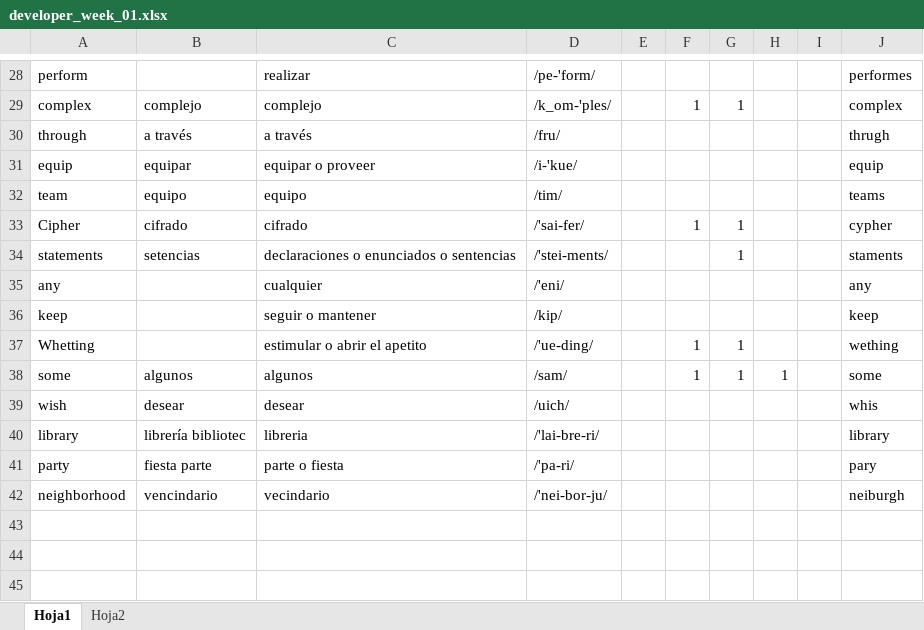
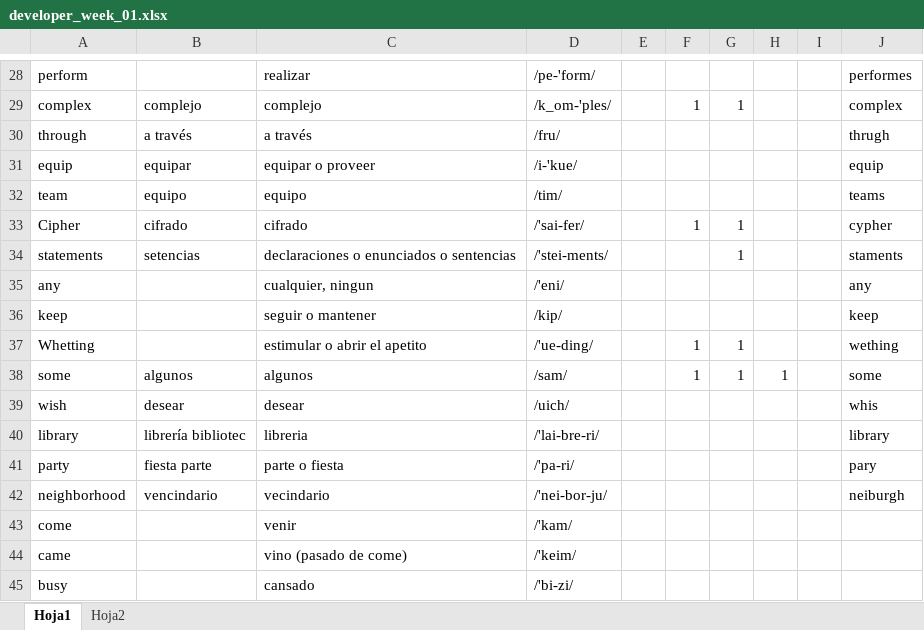
Before and after one commit to rodzapata/EnglishDeveloper, an Excel workbook: developer_week_01.xlsx, sheet Hoja1, drawn as a sheet; only a part is shown, gaps mark what is left out; values as stored, in another font and other column widths than the file's, no borders; the diff names each change by its address in the sheet, - before the commit and + after, or states it on an @@ line.

```diff
--- a/developer_week_01.xlsx (sheet Hoja1)
+++ b/developer_week_01.xlsx (sheet Hoja1)
-C35: cualquier
+C35: cualquier, ningun
+row 43: come |  | venir | /'kam/
+row 44: came |  | vino (pasado de come) | /'keim/
+row 45: busy |  | cansado | /'bi-zi/
```
Also changed, not shown: sheet Hoja2, freeCodeCamp/Vocabulario_Completo.xlsx, 1 other file.
